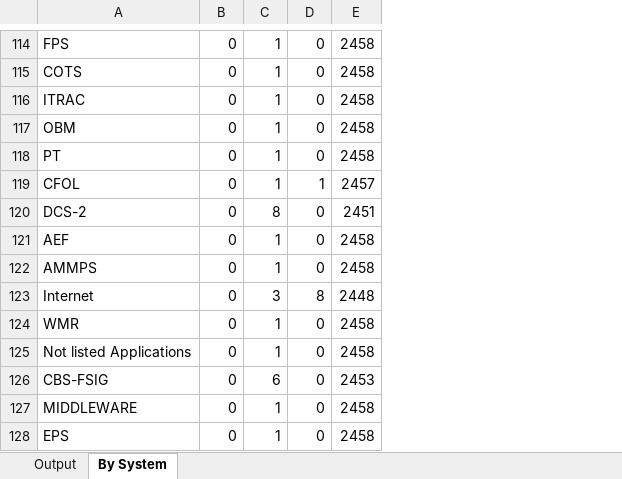
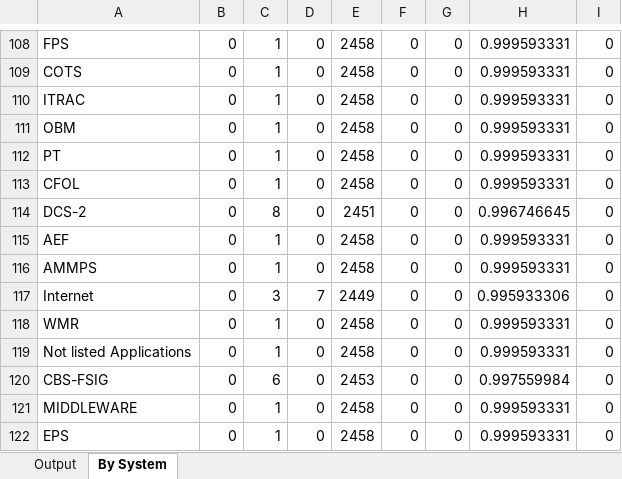
Before and after one commit to cjiang2000/IncidentClassification, an Excel workbook: output.xlsx, sheet By System, drawn as a sheet; only a part is shown, gaps mark what is left out; values as stored, in another font and other column widths than the file's, no borders; addresses are those after the commit; the diff covers the shown part only; the diff names each change by its address in the sheet, - before the commit and + after, or states it on an @@ line.

Commit message:
fixed system list bug

```diff
--- a/output.xlsx (sheet By System)
+++ b/output.xlsx (sheet By System)
+column F, rows 108-122: all 0
+column G, rows 108-122: all 0
+column H, rows 108-122: 0.999593331 | 0.999593331 | 0.999593331 | 0.999593331 | 0.999593331 | 0.999593331 | 0.996746645 | 0.999593331 | 0.999593331 | 0.995933306 | 0.999593331 | 0.999593331 | 0.997559984 | 0.999593331 | 0.999593331
+column I, rows 108-122: all 0
-D113: 1
+D113: 0
-E113: 2457
+E113: 2458
-D117: 8
+D117: 7
-E117: 2448
+E117: 2449
```
Also changed, not shown: 69 added rows, 75 removed rows, 9 moved rows and 16 edited cells elsewhere in this sheet, 1 other file.
